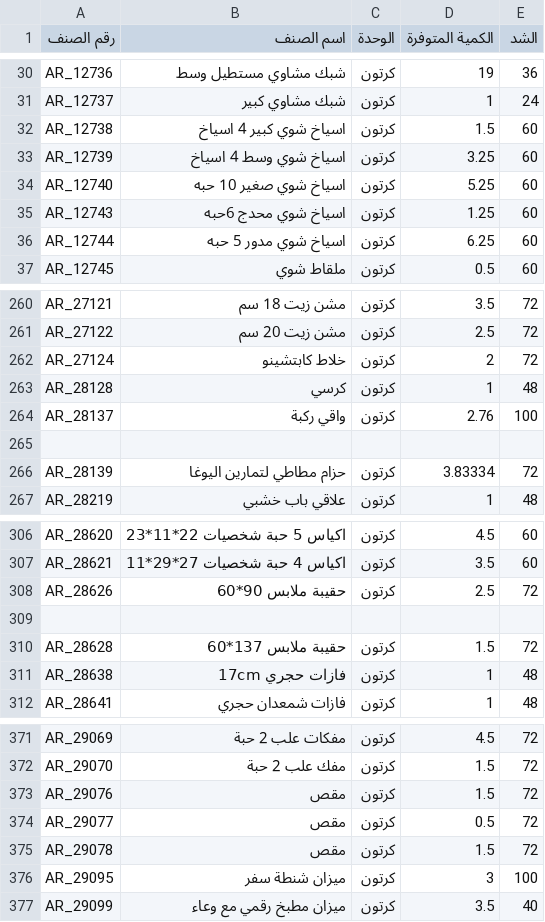
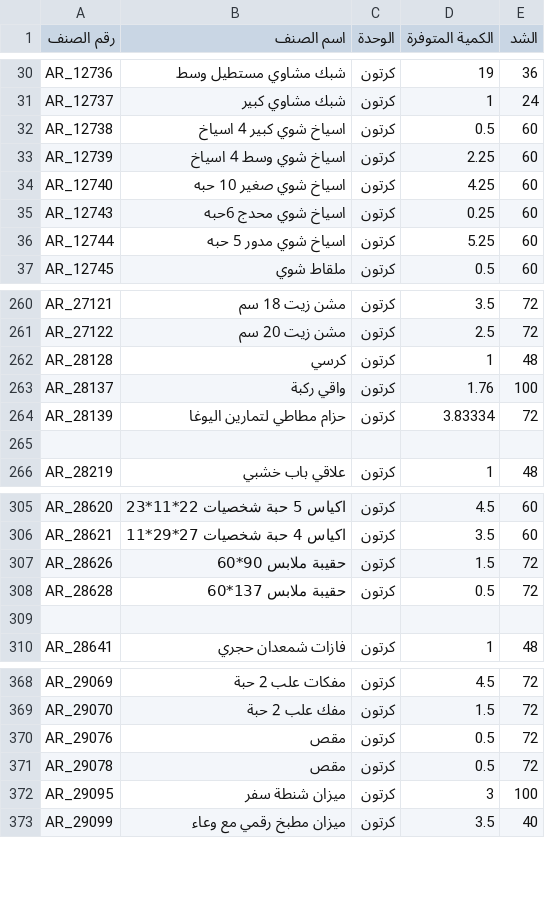
Before and after one commit to al-hzmi/inventory-system, a TSV file: data/riyadh.tsv, drawn as a sheet; only a part is shown, gaps mark what is left out; the diff covers the shown part only.

Commit message:
Update riyadh.tsv

```diff
--- a/data/riyadh.tsv
+++ b/data/riyadh.tsv
@@ -31,7 +31,7 @@ AR_12736	شبك مشاوي مستطيل وسط	كرتون	19	36
 AR_12737	شبك مشاوي كبير	كرتون	1	24			
-AR_12738	اسياخ شوي كبير 4 اسياخ	كرتون	1.5	60			
-AR_12739	اسياخ شوي وسط 4 اسياخ	كرتون	3.25	60			
-AR_12740	اسياخ شوي صغير 10 حبه	كرتون	5.25	60			
-AR_12743	اسياخ شوي محدج 6حبه	كرتون	1.25	60			
-AR_12744	اسياخ شوي مدور 5 حبه	كرتون	6.25	60			
+AR_12738	اسياخ شوي كبير 4 اسياخ	كرتون	0.5	60			
+AR_12739	اسياخ شوي وسط 4 اسياخ	كرتون	2.25	60			
+AR_12740	اسياخ شوي صغير 10 حبه	كرتون	4.25	60			
+AR_12743	اسياخ شوي محدج 6حبه	كرتون	0.25	60			
+AR_12744	اسياخ شوي مدور 5 حبه	كرتون	5.25	60			
 AR_12745	ملقاط شوي	كرتون	0.5	60			
@@ -261,7 +261,6 @@ AR_27121	مشن زيت 18 سم	كرتون	3.5	72
 AR_27122	مشن زيت 20 سم	كرتون	2.5	72			
-AR_27124	خلاط كابتشينو	كرتون	2	72			
 AR_28128	كرسي	كرتون	1	48			
-AR_28137	واقي ركبة	كرتون	2.76	100			
+AR_28137	واقي ركبة	كرتون	1.76	100			
+AR_28139	حزام مطاطي لتمارين اليوغا	كرتون	3.83334	72			
 							
-AR_28139	حزام مطاطي لتمارين اليوغا	كرتون	3.83334	72			
 AR_28219	علاقي باب خشبي	كرتون	1	48			
@@ -307,6 +306,5 @@ AR_28620	اكياس 5 حبة شخصيات 22*11*23	كرتون	4.5	60
 AR_28621	اكياس 4 حبة شخصيات 27*29*11	كرتون	3.5	60			
-AR_28626	حقيبة ملابس 90*60	كرتون	2.5	72			
+AR_28626	حقيبة ملابس 90*60	كرتون	1.5	72			
+AR_28628	حقيبة ملابس 137*60	كرتون	0.5	72			
 							
-AR_28628	حقيبة ملابس 137*60	كرتون	1.5	72			
-AR_28638	فازات حجري 17cm	كرتون	1	48			
 AR_28641	فازات شمعدان حجري	كرتون	1	48			
@@ -372,5 +369,4 @@ AR_29069	مفكات علب 2 حبة	كرتون	4.5	72
 AR_29070	مفك علب 2 حبة	كرتون	1.5	72			
-AR_29076	مقص	كرتون	1.5	72			
-AR_29077	مقص	كرتون	0.5	72			
-AR_29078	مقص	كرتون	1.5	72			
+AR_29076	مقص	كرتون	0.5	72			
+AR_29078	مقص	كرتون	0.5	72			
 AR_29095	ميزان شنطة سفر	كرتون	3	100			
```
Also changed, not shown: 3 added rows, 5 removed rows and 11 edited cells elsewhere in this file.
